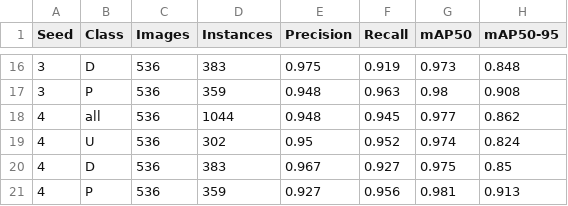
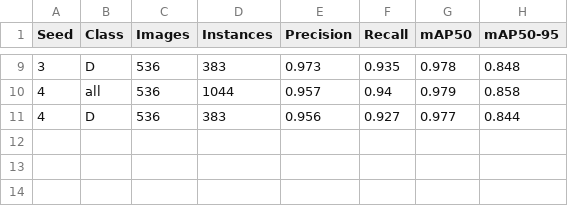
Before and after one commit to holidayjo/dup, a CSV file: yolov9_udp/yolov9_evaluation_results.csv, drawn as a sheet; only a part is shown, gaps mark what is left out; the diff covers the shown part only.

```diff
--- a/yolov9_udp/yolov9_evaluation_results.csv
+++ b/yolov9_udp/yolov9_evaluation_results.csv
@@ -16,6 +9,3 @@ Seed,Class,Images,Instances,Precision,Recall,mAP50,mAP50-95
-3,D,536,383,0.975,0.919,0.973,0.848
-3,P,536,359,0.948,0.963,0.98,0.908
-4,all,536,1044,0.948,0.945,0.977,0.862
-4,U,536,302,0.95,0.952,0.974,0.824
-4,D,536,383,0.967,0.927,0.975,0.85
-4,P,536,359,0.927,0.956,0.981,0.913
+3,D,536,383,0.973,0.935,0.978,0.848
+4,all,536,1044,0.957,0.94,0.979,0.858
+4,D,536,383,0.956,0.927,0.977,0.844
```
Also changed, not shown: 7 removed rows and 26 edited cells elsewhere in this file, 7 other files.
